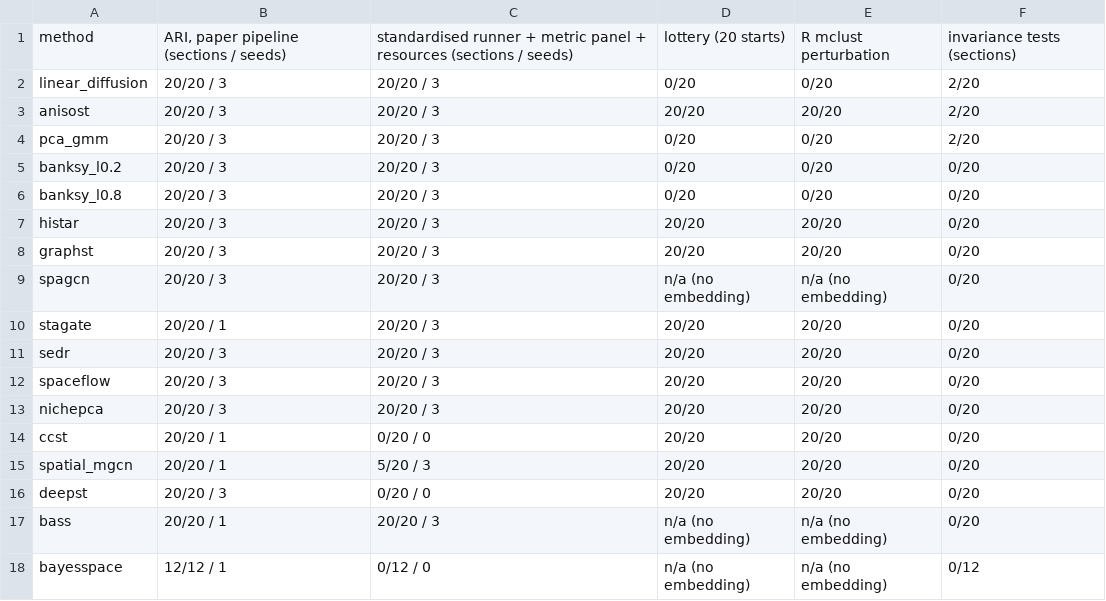
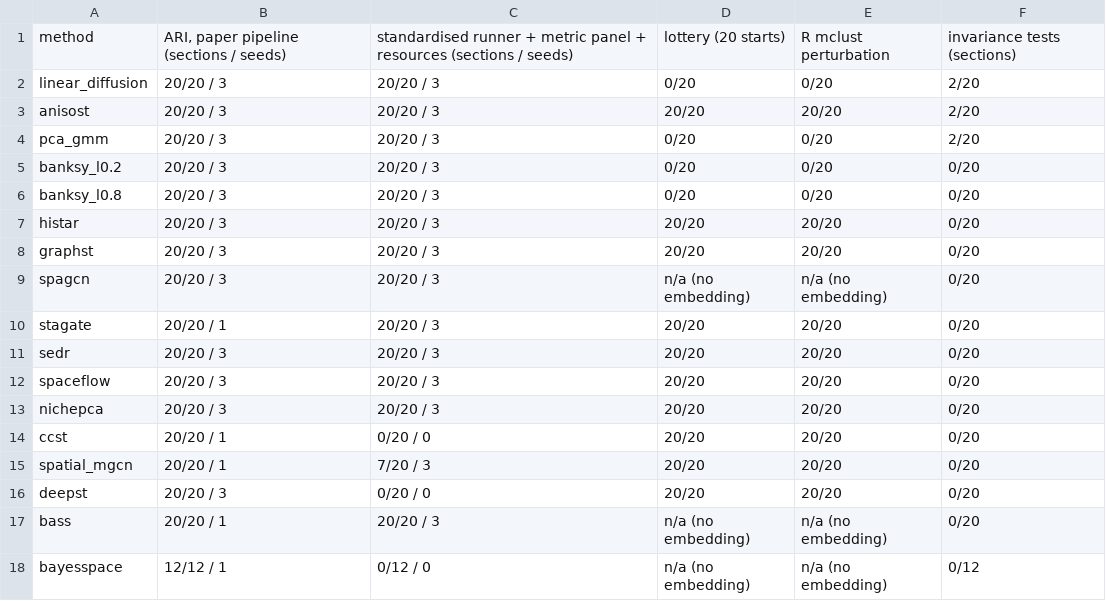
Before and after one commit to bkpaulvt-dev/Spatial, a CSV file: results/coverage_matrix.csv, drawn as a sheet.

```diff
--- a/results/coverage_matrix.csv
+++ b/results/coverage_matrix.csv
@@ -14,3 +14,3 @@ nichepca,20/20 / 3,20/20 / 3,20/20,20/20,0/20
 ccst,20/20 / 1,0/20 / 0,20/20,20/20,0/20
-spatial_mgcn,20/20 / 1,5/20 / 3,20/20,20/20,0/20
+spatial_mgcn,20/20 / 1,7/20 / 3,20/20,20/20,0/20
 deepst,20/20 / 3,0/20 / 0,20/20,20/20,0/20
```
Also changed, not shown: 1 other file.
